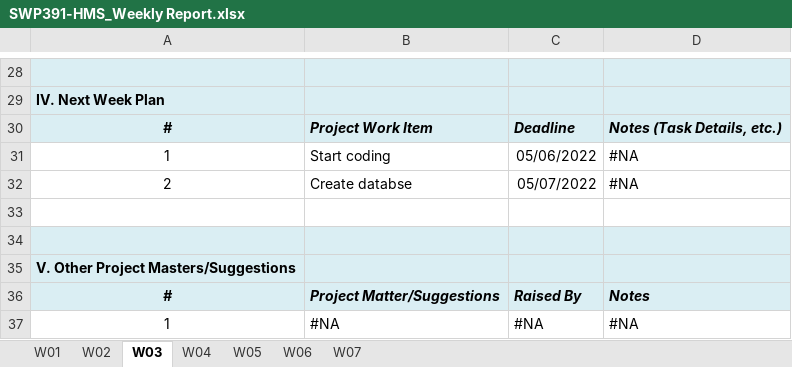
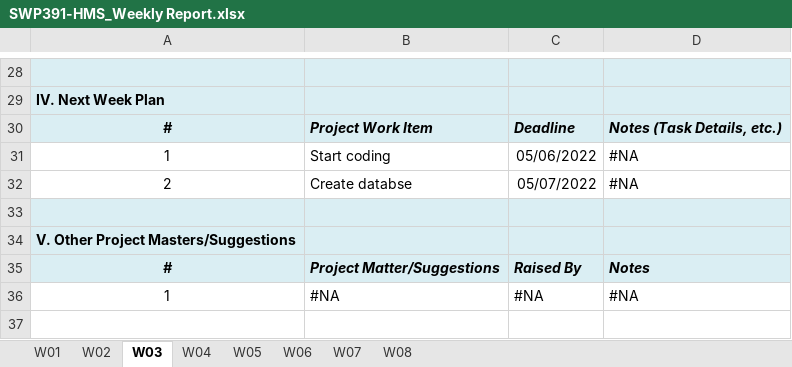
Before and after one commit to dat-nguyen-304/SE1618-Dolphin, an Excel workbook: SWP391-HMS_Weekly Report.xlsx, sheet W03, drawn as a sheet; only a part is shown, gaps mark what is left out; values as stored, in another font and other column widths than the file's, no borders; the diff names each change by its address in the sheet, - before the commit and + after, or states it on an @@ line.

```diff
--- a/SWP391-HMS_Weekly Report.xlsx (sheet W03)
+++ b/SWP391-HMS_Weekly Report.xlsx (sheet W03)
+sheet tab: W08
-A33:D33 fill: none
+A33:D33 fill: #DAEEF3
-row 34: (empty)
```
Also changed, not shown: sheet W07, sheet W06, sheet W05, sheet W04, sheet W02, 44 other files.
